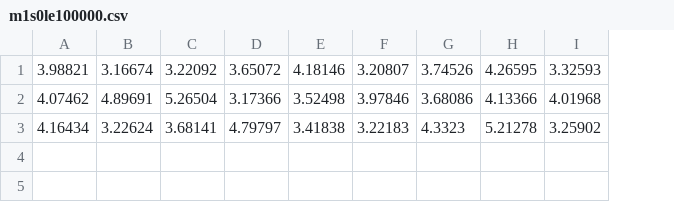
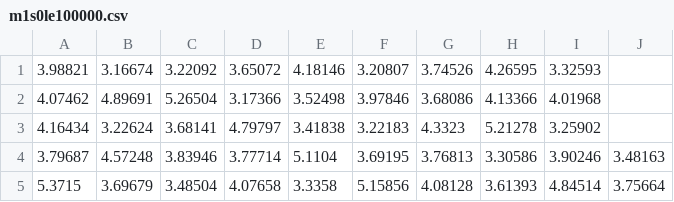
Before and after one commit to HerrmannIV/adhoc_package, a CSV file: m1s0le100000.csv, drawn as a sheet; the diff names each change by its address in the sheet, - before the commit and + after, or states it on an @@ line.

```diff
--- a/m1s0le100000.csv
+++ b/m1s0le100000.csv
+column J, empty
+row 4: 3.79687 | 4.57248 | 3.83946 | 3.77714 | 5.1104 | 3.69195 | 3.76813 | 3.30586 | 3.90246 | 3.48163
+row 5: 5.3715 | 3.69679 | 3.48504 | 4.07658 | 3.3358 | 5.15856 | 4.08128 | 3.61393 | 4.84514 | 3.75664
```
Also changed, not shown: m1s0le10000.csv, 1 other file.
